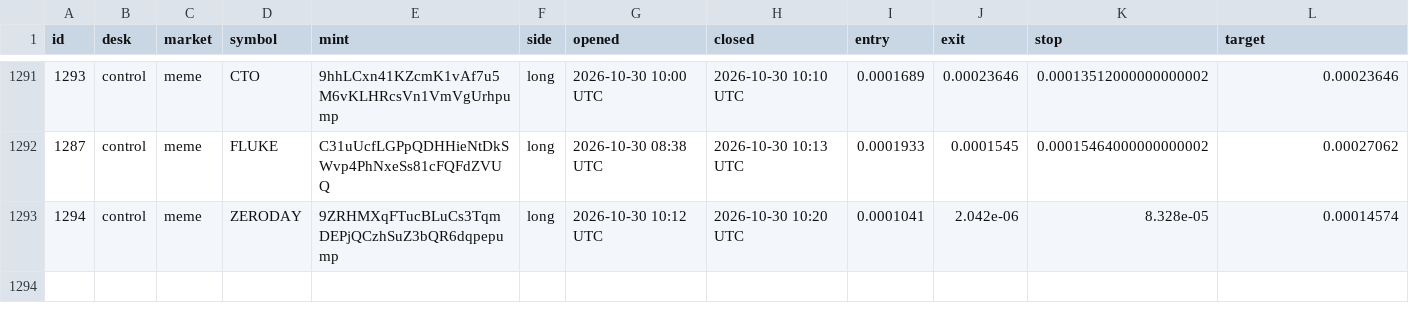
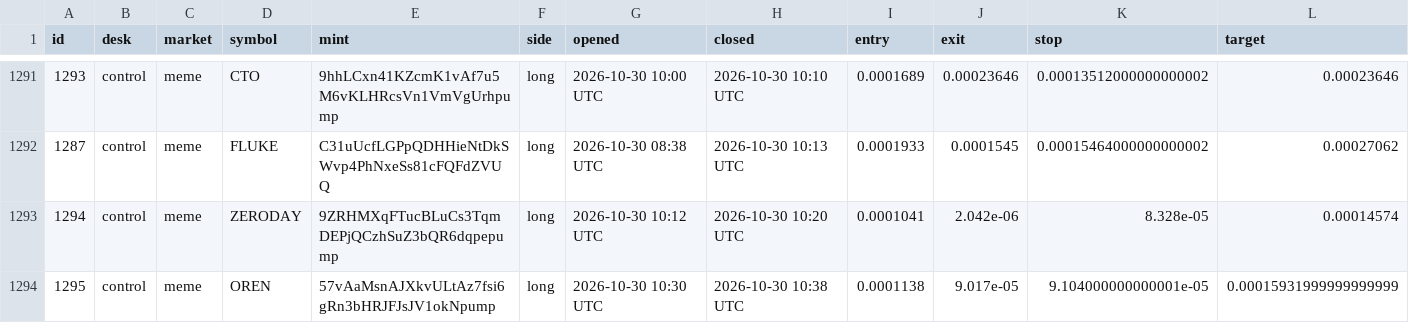
Before and after one commit to alhaddadsaid/lawahlawah, a CSV file: agents/trades.csv, drawn as a sheet; only a part is shown, gaps mark what is left out; rows hold the shown columns only; the diff names each change by its address in the sheet, - before the commit and + after, or states it on an @@ line.

Commit message:
agent desk update

```diff
--- a/agents/trades.csv
+++ b/agents/trades.csv
+row 1294: 1295 | control | meme | OREN | 57vAaMsnAJXkvULtAz7fsi6gRn3bHRJFJsJV1okNpump | long | 2026-10-30 10:30 UTC | 2026-10-30 10:38 UTC | 0.0001138 | 9.017e-05 | 9.104000000000001e-05 | 0.00015931999999999999
```
Also changed, not shown: 3 other files.
